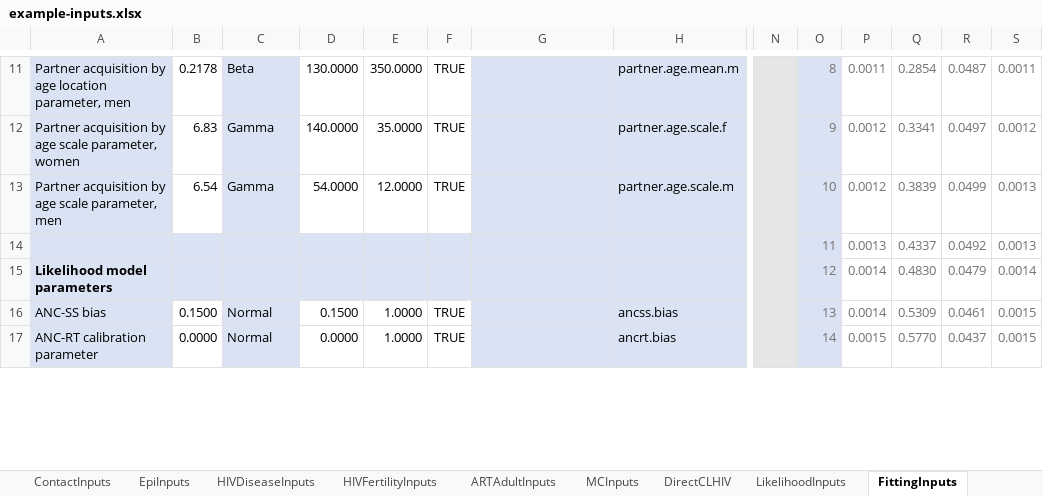
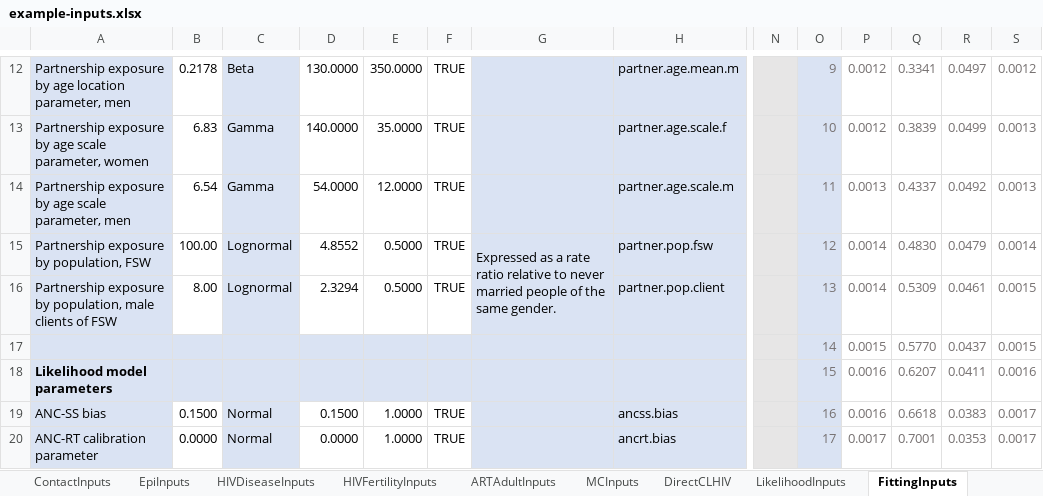
Before and after one commit to rlglaubius/GoalsARMPython, an Excel workbook: inputs/example-inputs.xlsx, sheet FittingInputs, drawn as a sheet; only a part is shown, gaps mark what is left out; values as stored, in another font and other column widths than the file's, no borders; charts and pictures and conditional formats not drawn; removed rows and columns are numbered as before the commit, all else as after; rows hold the shown columns only; the diff covers the shown part only; the diff names each change by its address in the sheet, - before the commit and + after, or states it on an @@ line.

Commit message:
Input workbook updates: - Updated mwi-2023-inputs.xlsx with latest pilot fit - Synchronized example-inputs.xlsx structure with mwi-2023-inputs.xlsx (see Changelog tab) Updated percussion package to later commit that addresses bias in the survey likelihood.

```diff
--- a/inputs/example-inputs.xlsx (sheet FittingInputs)
+++ b/inputs/example-inputs.xlsx (sheet FittingInputs)
-A12: Partner acquisition by age…
+A12: Partnership exposure by age…
-O12: 8
+O12: 9
-P12: 0.0011
+P12: 0.0012
-Q12: 0.2854
+Q12: 0.3341
-R12: 0.0487
+R12: 0.0497
-S12: 0.0011
+S12: 0.0012
-A13: Partner acquisition by age…
+A13: Partnership exposure by age…
-O13: 9
+O13: 10
-Q13: 0.3341
+Q13: 0.3839
-R13: 0.0497
+R13: 0.0499
-S13: 0.0012
+S13: 0.0013
-A14: Partner acquisition by age…
+A14: Partnership exposure by age…
-O14: 10
+O14: 11
-P14: 0.0012
+P14: 0.0013
-Q14: 0.3839
+Q14: 0.4337
-R14: 0.0499
+R14: 0.0492
-row 14:  |  |  |  |  |  |  |  |  | 11 | 0.0013 | 0.4337 | 0.0492 | 0.0013
-row 15: Likelihood model parameters |  |  |  |  |  |  |  |  | 12 | 0.0014 | 0.4830 | 0.0479 | 0.0014
+row 15: Partnership exposure by population, FSW | 100.00 | Lognormal | 4.8552 | 0.5000 | TRUE | Expressed as a rate ratio relative to never married people of the same gender. | partner.pop.fsw |  | 12 | 0.0014 | 0.4830 | 0.0479 | 0.0014
+row 16: Partnership exposure by population, male clients of FSW | 8.00 | Lognormal | 2.3294 | 0.5000 | TRUE |  | partner.pop.client |  | 13 | 0.0014 | 0.5309 | 0.0461 | 0.0015
+row 17:  |  |  |  |  |  |  |  |  | 14 | 0.0015 | 0.5770 | 0.0437 | 0.0015
+row 18: Likelihood model parameters |  |  |  |  |  |  |  |  | 15 | 0.0016 | 0.6207 | 0.0411 | 0.0016
-O19: 13
+O19: 16
-P19: 0.0014
+P19: 0.0016
-Q19: 0.5309
+Q19: 0.6618
-R19: 0.0461
+R19: 0.0383
-S19:S20: 0.0015
+S19:S20: 0.0017
-O20: 14
+O20: 17
-P20: 0.0015
+P20: 0.0017
-Q20: 0.5770
+Q20: 0.7001
-R20: 0.0437
+R20: 0.0353
```
Also changed, not shown: 6 added rows, 5 removed rows, 60 edited cells, cell formats and merged cells elsewhere in this sheet, sheet Changelog, sheet PopSizeInputs, sheet README, formulas that keep their value, charts or pictures, inputs/mwi-2023-inputs.xlsx, 1 other file.
